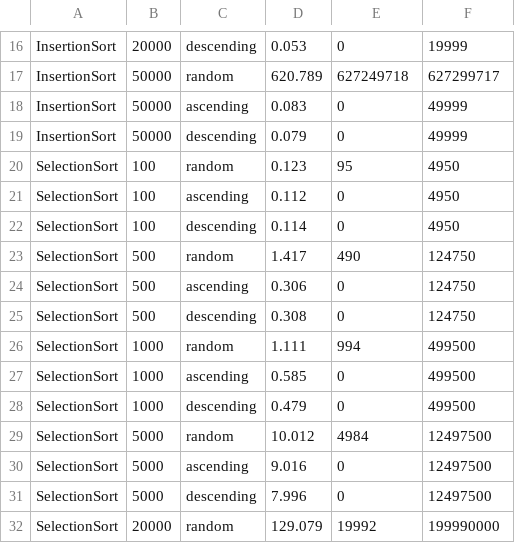
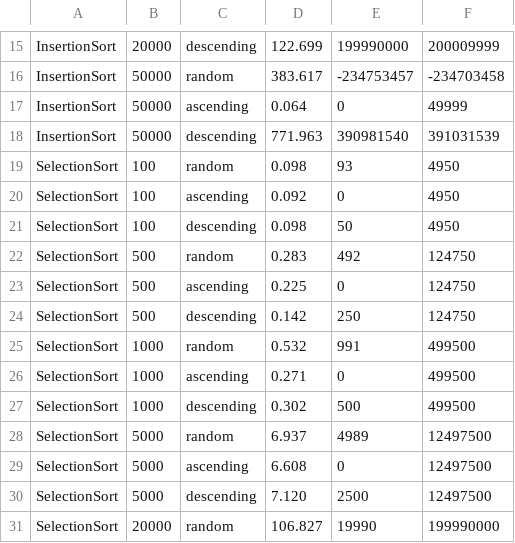
Before and after one commit to allysson-assuncao/projeto-pratico-aeds, a CSV file: sort_results.csv, drawn as a sheet; only a part is shown, gaps mark what is left out; addresses are those after the commit; the diff covers the shown part only; the diff names each change by its address in the sheet, - before the commit and + after, or states it on an @@ line.

```diff
--- a/sort_results.csv
+++ b/sort_results.csv
-D15: 0.053
+D15: 122.699
-E15: 0
+E15: 199990000
-F15: 19999
+F15: 200009999
-D16: 620.789
+D16: 383.617
-E16: 627249718
+E16: -234753457
-F16: 627299717
+F16: -234703458
-D17: 0.083
+D17: 0.064
-D18: 0.079
+D18: 771.963
-E18: 0
+E18: 390981540
-F18: 49999
+F18: 391031539
-D19: 0.123
+D19: 0.098
-E19: 95
+E19: 93
-D20: 0.112
+D20: 0.092
-D21: 0.114
+D21: 0.098
-E21: 0
+E21: 50
-D22: 1.417
+D22: 0.283
-E22: 490
+E22: 492
-D23: 0.306
+D23: 0.225
-D24: 0.308
+D24: 0.142
-E24: 0
+E24: 250
-D25: 1.111
+D25: 0.532
-E25: 994
+E25: 991
-D26: 0.585
+D26: 0.271
-D27: 0.479
+D27: 0.302
-E27: 0
+E27: 500
-D28: 10.012
+D28: 6.937
-E28: 4984
+E28: 4989
-D29: 9.016
+D29: 6.608
-D30: 7.996
+D30: 7.120
-E30: 0
+E30: 2500
-D31: 129.079
+D31: 106.827
-E31: 19992
+E31: 19990
```
Also changed, not shown: 1 removed row and 154 edited cells elsewhere in this file, 10 other files.
